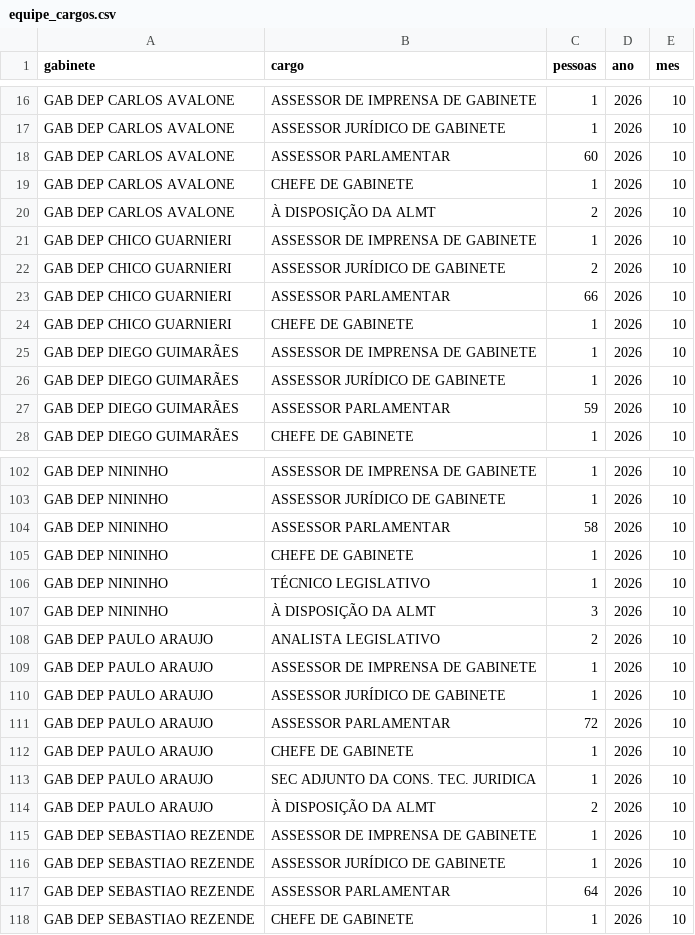
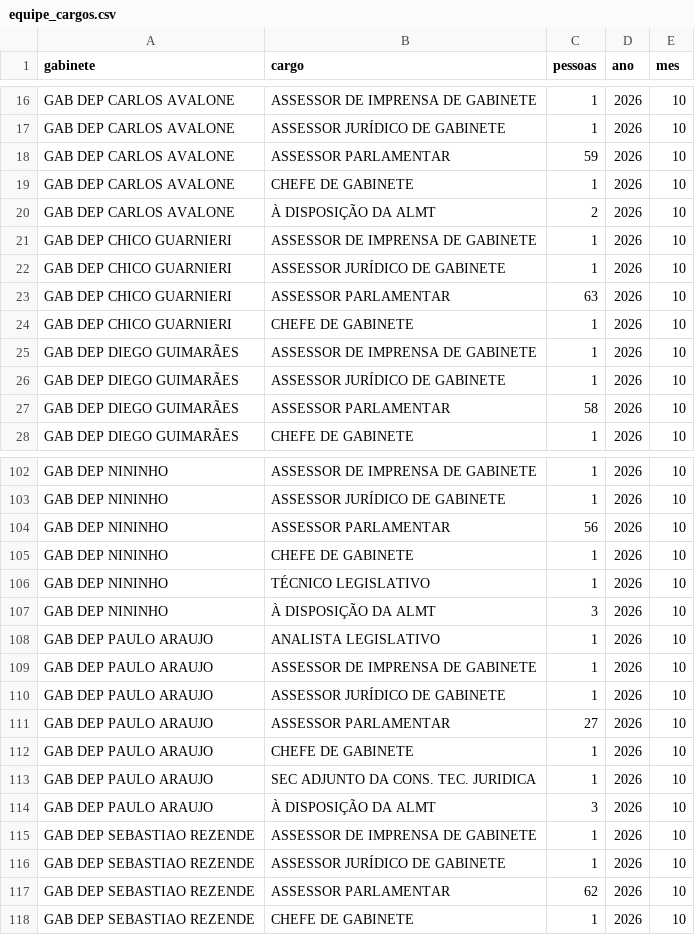
Before and after one commit to jflaloux/contas-do-poder, a CSV file: dados/assembleias/mt/equipe_cargos.csv, drawn as a sheet; only a part is shown, gaps mark what is left out; the diff covers the shown part only.

```diff
--- a/dados/assembleias/mt/equipe_cargos.csv
+++ b/dados/assembleias/mt/equipe_cargos.csv
@@ -17,3 +17,3 @@ GAB DEP CARLOS AVALONE,ASSESSOR DE IMPRENSA DE GABINETE,1,2026,10
 GAB DEP CARLOS AVALONE,ASSESSOR JURÍDICO DE GABINETE,1,2026,10
-GAB DEP CARLOS AVALONE,ASSESSOR PARLAMENTAR,60,2026,10
+GAB DEP CARLOS AVALONE,ASSESSOR PARLAMENTAR,59,2026,10
 GAB DEP CARLOS AVALONE,CHEFE DE GABINETE,1,2026,10
@@ -21,4 +21,4 @@ GAB DEP CARLOS AVALONE,À DISPOSIÇÃO DA ALMT,2,2026,10
 GAB DEP CHICO GUARNIERI,ASSESSOR DE IMPRENSA DE GABINETE,1,2026,10
-GAB DEP CHICO GUARNIERI,ASSESSOR JURÍDICO DE GABINETE,2,2026,10
-GAB DEP CHICO GUARNIERI,ASSESSOR PARLAMENTAR,66,2026,10
+GAB DEP CHICO GUARNIERI,ASSESSOR JURÍDICO DE GABINETE,1,2026,10
+GAB DEP CHICO GUARNIERI,ASSESSOR PARLAMENTAR,63,2026,10
 GAB DEP CHICO GUARNIERI,CHEFE DE GABINETE,1,2026,10
@@ -26,3 +26,3 @@ GAB DEP DIEGO GUIMARÃES,ASSESSOR DE IMPRENSA DE GABINETE,1,2026,10
 GAB DEP DIEGO GUIMARÃES,ASSESSOR JURÍDICO DE GABINETE,1,2026,10
-GAB DEP DIEGO GUIMARÃES,ASSESSOR PARLAMENTAR,59,2026,10
+GAB DEP DIEGO GUIMARÃES,ASSESSOR PARLAMENTAR,58,2026,10
 GAB DEP DIEGO GUIMARÃES,CHEFE DE GABINETE,1,2026,10
@@ -103,3 +103,3 @@ GAB DEP NININHO,ASSESSOR DE IMPRENSA DE GABINETE,1,2026,10
 GAB DEP NININHO,ASSESSOR JURÍDICO DE GABINETE,1,2026,10
-GAB DEP NININHO,ASSESSOR PARLAMENTAR,58,2026,10
+GAB DEP NININHO,ASSESSOR PARLAMENTAR,56,2026,10
 GAB DEP NININHO,CHEFE DE GABINETE,1,2026,10
@@ -107,12 +107,12 @@ GAB DEP NININHO,TÉCNICO LEGISLATIVO,1,2026,10
 GAB DEP NININHO,À DISPOSIÇÃO DA ALMT,3,2026,10
-GAB DEP PAULO ARAUJO,ANALISTA LEGISLATIVO,2,2026,10
+GAB DEP PAULO ARAUJO,ANALISTA LEGISLATIVO,1,2026,10
 GAB DEP PAULO ARAUJO,ASSESSOR DE IMPRENSA DE GABINETE,1,2026,10
 GAB DEP PAULO ARAUJO,ASSESSOR JURÍDICO DE GABINETE,1,2026,10
-GAB DEP PAULO ARAUJO,ASSESSOR PARLAMENTAR,72,2026,10
+GAB DEP PAULO ARAUJO,ASSESSOR PARLAMENTAR,27,2026,10
 GAB DEP PAULO ARAUJO,CHEFE DE GABINETE,1,2026,10
 GAB DEP PAULO ARAUJO,SEC ADJUNTO DA CONS. TEC. JURIDICA,1,2026,10
-GAB DEP PAULO ARAUJO,À DISPOSIÇÃO DA ALMT,2,2026,10
+GAB DEP PAULO ARAUJO,À DISPOSIÇÃO DA ALMT,3,2026,10
 GAB DEP SEBASTIAO REZENDE,ASSESSOR DE IMPRENSA DE GABINETE,1,2026,10
 GAB DEP SEBASTIAO REZENDE,ASSESSOR JURÍDICO DE GABINETE,1,2026,10
-GAB DEP SEBASTIAO REZENDE,ASSESSOR PARLAMENTAR,64,2026,10
+GAB DEP SEBASTIAO REZENDE,ASSESSOR PARLAMENTAR,62,2026,10
 GAB DEP SEBASTIAO REZENDE,CHEFE DE GABINETE,1,2026,10
```
Also changed, not shown: 10 edited cells elsewhere in this file, dados/assembleias/mt/equipe.csv, dados/assembleias/mt/folha_deputados.csv, 9 other files.
